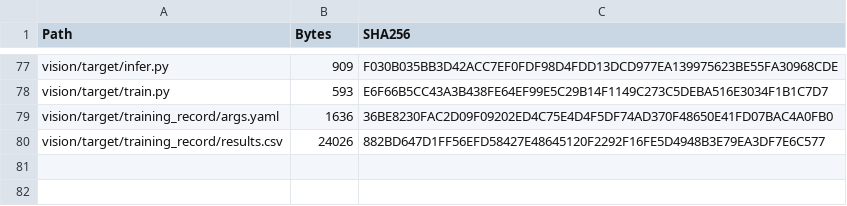
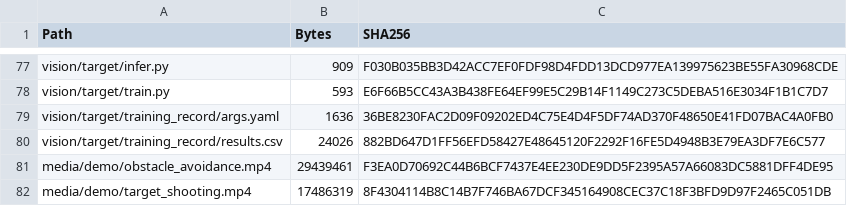
Before and after one commit to hema-ai-dev/raicom-2025-intelligent-recon-vehicle, a CSV file: MANIFEST.csv, drawn as a sheet; only a part is shown, gaps mark what is left out; the diff names each change by its address in the sheet, - before the commit and + after, or states it on an @@ line.

Commit message:
Add field demonstration videos
Include two short competition-vehicle clips: autonomous obstacle
avoidance and water-gun target shooting. Videos are stored directly
in the repository (well under the 100 MB limit) and embedded in both
READMEs with native video playback. Register them in MANIFEST and
mark *.mp4 as binary in .gitattributes.

```diff
--- a/MANIFEST.csv
+++ b/MANIFEST.csv
+row 81: media/demo/obstacle_avoidance.mp4 | 29439461 | F3EA0D70692C44B6BCF7437E4EE230DE9DD5F2395A57A66083DC5881DFF4DE95
+row 82: media/demo/target_shooting.mp4 | 17486319 | 8F4304114B8C14B7F746BA67DCF345164908CEC37C18F3BFD9D97F2465C051DB
```
Also changed, not shown: 5 other files.
